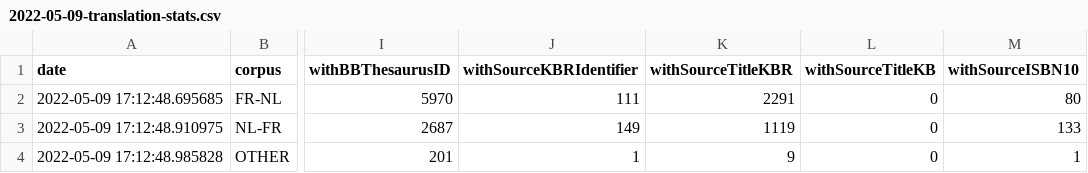
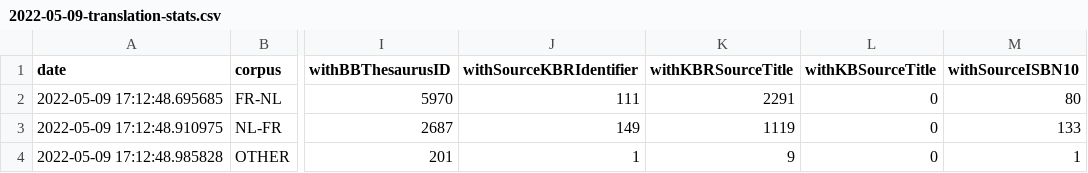
Before and after one commit to kbrbe/beltrans-data-integration, a CSV file: data-integration/2022-05-09-translation-stats.csv, drawn as a sheet; only a part is shown, gaps mark what is left out; the diff names each change by its address in the sheet, - before the commit and + after, or states it on an @@ line.

```diff
--- a/data-integration/2022-05-09-translation-stats.csv
+++ b/data-integration/2022-05-09-translation-stats.csv
-K1: withSourceTitleKBR
+K1: withKBRSourceTitle
-L1: withSourceTitleKB
+L1: withKBSourceTitle
```
Also changed, not shown: data-integration/2022-05-03-translation-stats.csv, data-integration/2022-05-23-translation-stats.csv.
